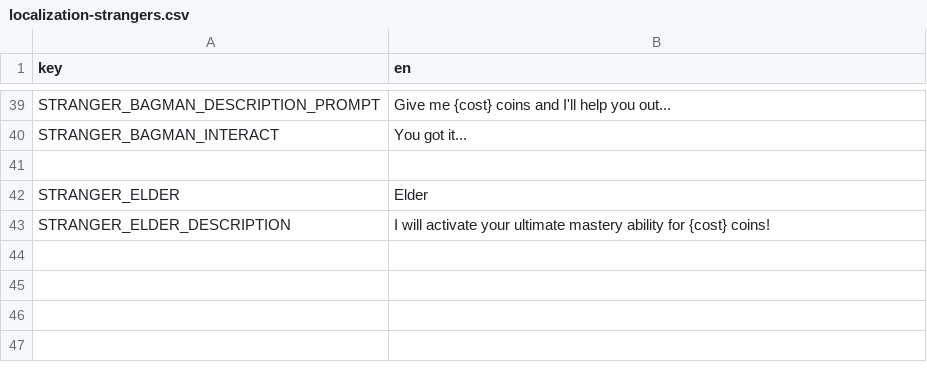
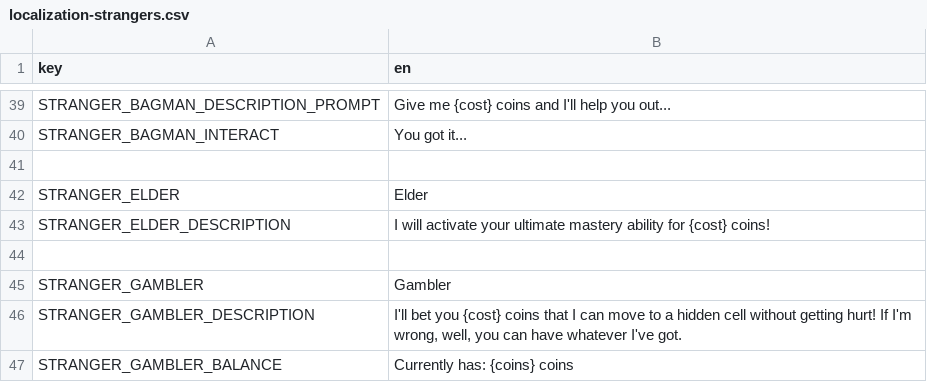
Before and after one commit to elmarhoppieland/DemonCrawl, a CSV file: Assets/localization/localization-strangers.csv, drawn as a sheet; only a part is shown, gaps mark what is left out.

Commit message:
Implement Gambler

```diff
--- a/Assets/localization/localization-strangers.csv
+++ b/Assets/localization/localization-strangers.csv
@@ -43 +43,5 @@ STRANGER_ELDER;Elder
 STRANGER_ELDER_DESCRIPTION;I will activate your ultimate mastery ability for {cost} coins!
+
+STRANGER_GAMBLER;Gambler
+STRANGER_GAMBLER_DESCRIPTION;I'll bet you {cost} coins that I can move to a hidden cell without getting hurt! If I'm wrong, well, you can have whatever I've got.
+STRANGER_GAMBLER_BALANCE;Currently has: {coins} coins
```
Also changed, not shown: 12 other files.
